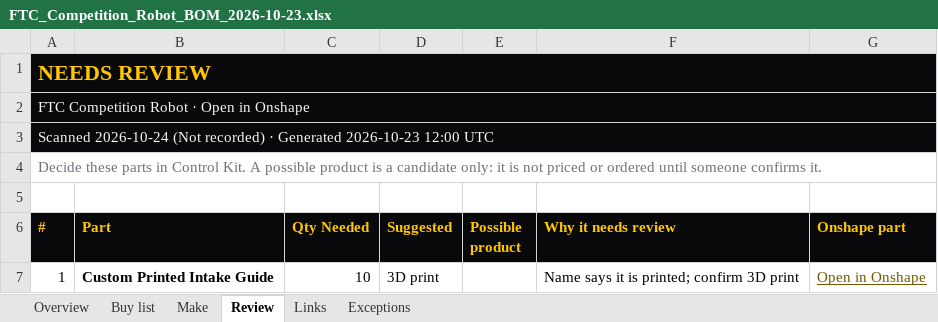
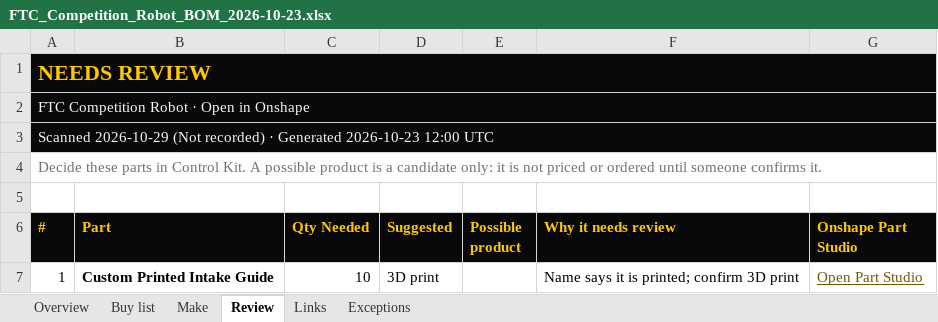
Before and after one commit to ZOGWORK/control-kit, an Excel workbook: samples/FTC_Competition_Robot_BOM_2026-10-23.xlsx, sheet Review, drawn as a sheet; values as stored, in another font and other column widths than the file's, no borders; the diff names each change by its address in the sheet, - before the commit and + after, or states it on an @@ line.

Commit message:
Review holds unmatched Buy parts, the drawer moves on after a choice, and bulk types (#59)
* Review holds unmatched Buy parts, the drawer moves on after a choice, and bulk types

Parts to buy with no vendor product now wait in Review (No product), with the
products, vendor search, and type changes that fix each; Review's count, the
primary action, and next moves count them. The part drawer moves to the next
part in the list it came from after a saved choice and says where the part went.
Review rows can be selected (shift-click range, whole subassembly) and given one
type, saved per part with failures kept selected. Pattern and Replicate copies
are already counted (the definition lists them as instances); a fixture pins it.

* Greptile: a bulk save skips parts changed while it waited; the drawer stays in its Review group

* Greptile: subassembly selection follows the path, not the name; shift-click anchors by part

```diff
--- a/samples/FTC_Competition_Robot_BOM_2026-10-23.xlsx (sheet Review)
+++ b/samples/FTC_Competition_Robot_BOM_2026-10-23.xlsx (sheet Review)
-A3 (#): Scanned 2026-10-24 (Not recorded)…
+A3 (#): Scanned 2026-10-29 (Not recorded)…
-G6: Onshape part
+G6: Onshape Part Studio
-G7 (Onshape Part Studio): Open in Onshape
+G7 (Onshape Part Studio): Open Part Studio
```
Also changed, not shown: sheet Buy list, sheet Links, sheet Exceptions, sheet Overview, sheet Make, 33 other files.
